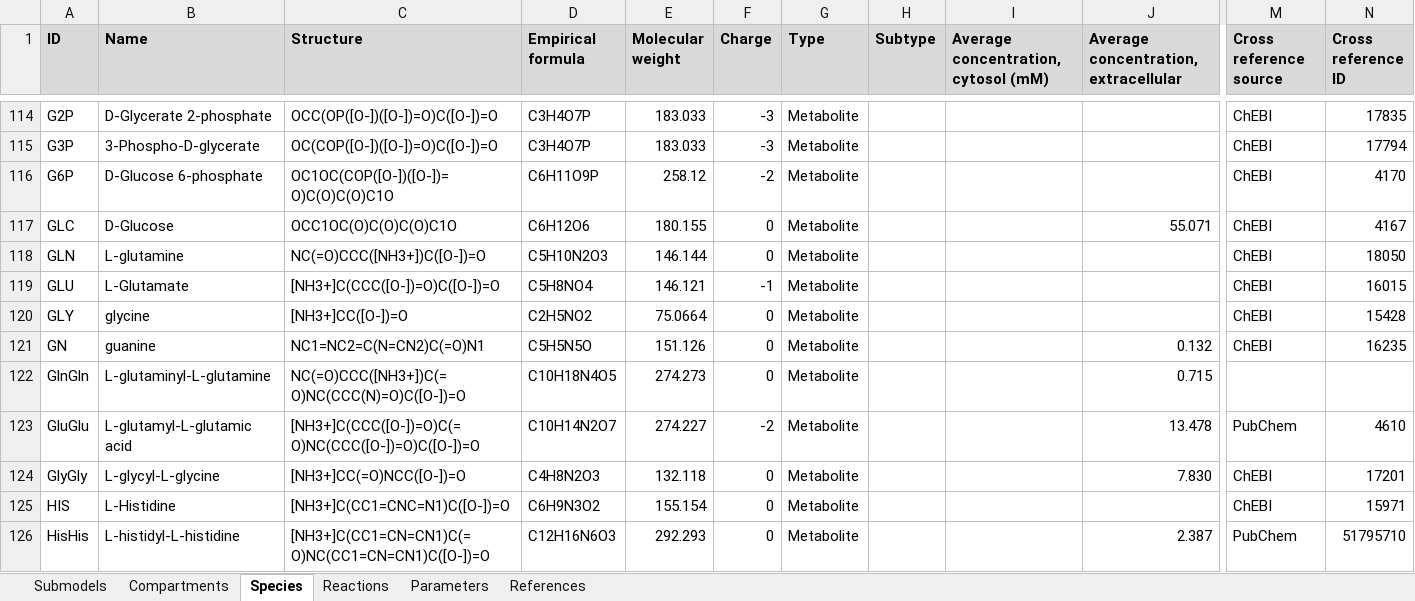
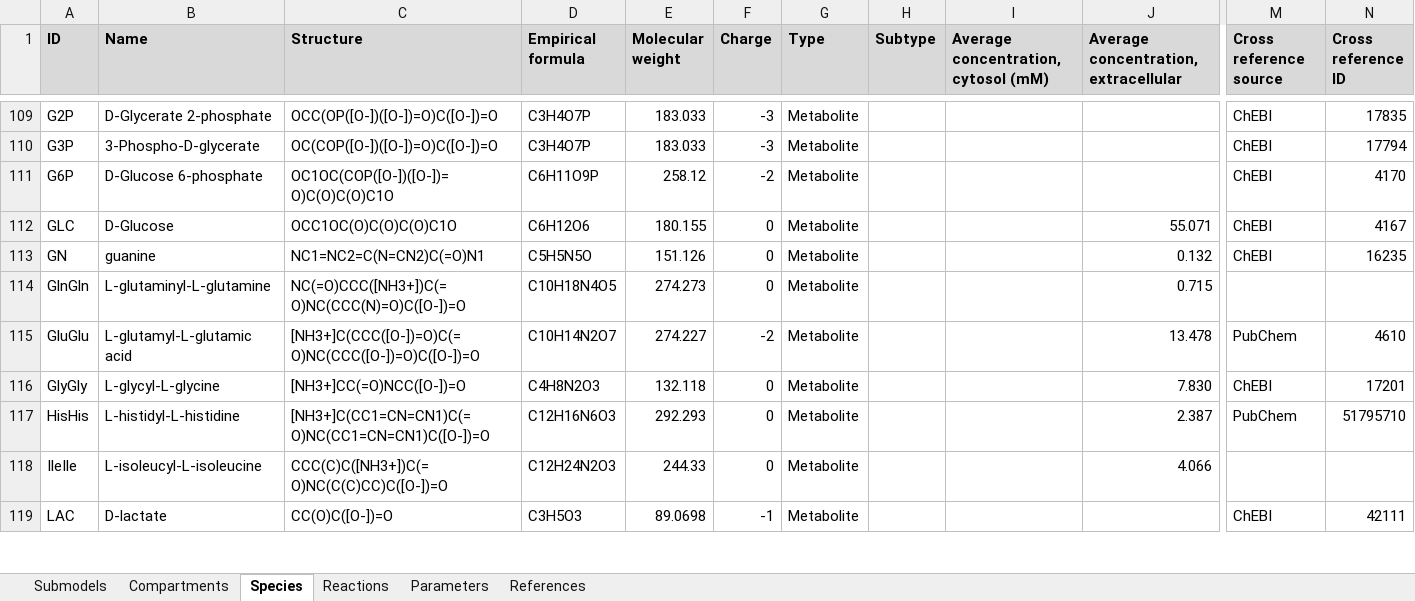
Before and after one commit to KarrLab/WcModelingTutorial, an Excel workbook: data/Model.xlsx, sheet Species, drawn as a sheet; only a part is shown, gaps mark what is left out; the shorter side is filled out with more unchanged rows; values as stored, in another font and other column widths than the file's, no borders; charts and pictures not drawn; rows hold the shown columns only; the diff covers the shown part only; the diff names each change by its address in the sheet, - before the commit and + after, or states it on an @@ line.

Commit message:
eliminating duplicate AAs

```diff
--- a/data/Model.xlsx (sheet Species)
+++ b/data/Model.xlsx (sheet Species)
-row 118: GLN | L-glutamine | NC(=O)CCC([NH3+])C([O-])=O | C5H10N2O3 | 146.144 | 0 | Metabolite |  |  |  | ChEBI | 18050
-row 119: GLU | L-Glutamate | [NH3+]C(CCC([O-])=O)C([O-])=O | C5H8NO4 | 146.121 | -1 | Metabolite |  |  |  | ChEBI | 16015
-row 120: GLY | glycine | [NH3+]CC([O-])=O | C2H5NO2 | 75.0664 | 0 | Metabolite |  |  |  | ChEBI | 15428
-row 125: HIS | L-Histidine | [NH3+]C(CC1=CNC=N1)C([O-])=O | C6H9N3O2 | 155.154 | 0 | Metabolite |  |  |  | ChEBI | 15971
```
Also changed, not shown: 16 removed rows and 20 edited cells elsewhere in this sheet.
